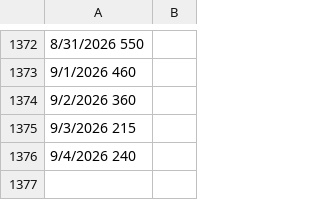
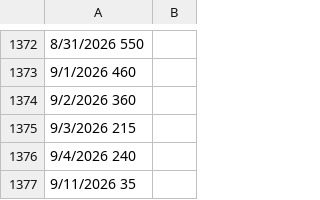
Before and after one commit to yutongchai-bit/shfe-dashboard, a CSV file: data/premium.csv, drawn as a sheet; only a part is shown, gaps mark what is left out; the diff names each change by its address in the sheet, - before the commit and + after, or states it on an @@ line.

Commit message:
Update premium.csv

```diff
--- a/data/premium.csv
+++ b/data/premium.csv
+row 1377: 9/11/2026 35
```
